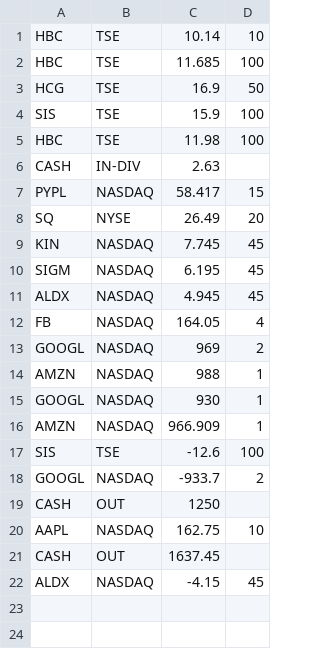
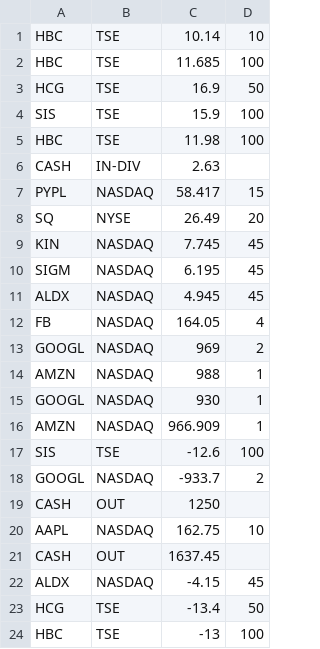
Before and after one commit to dev-sonnyk/portfolio-manager, a CSV file: portfolio.csv, drawn as a sheet; the diff names each change by its address in the sheet, - before the commit and + after, or states it on an @@ line.

```diff
--- a/portfolio.csv
+++ b/portfolio.csv
+row 23: HCG | TSE | -13.4 | 50
+row 24: HBC | TSE | -13 | 100
```
Also changed, not shown: 3 other files.
